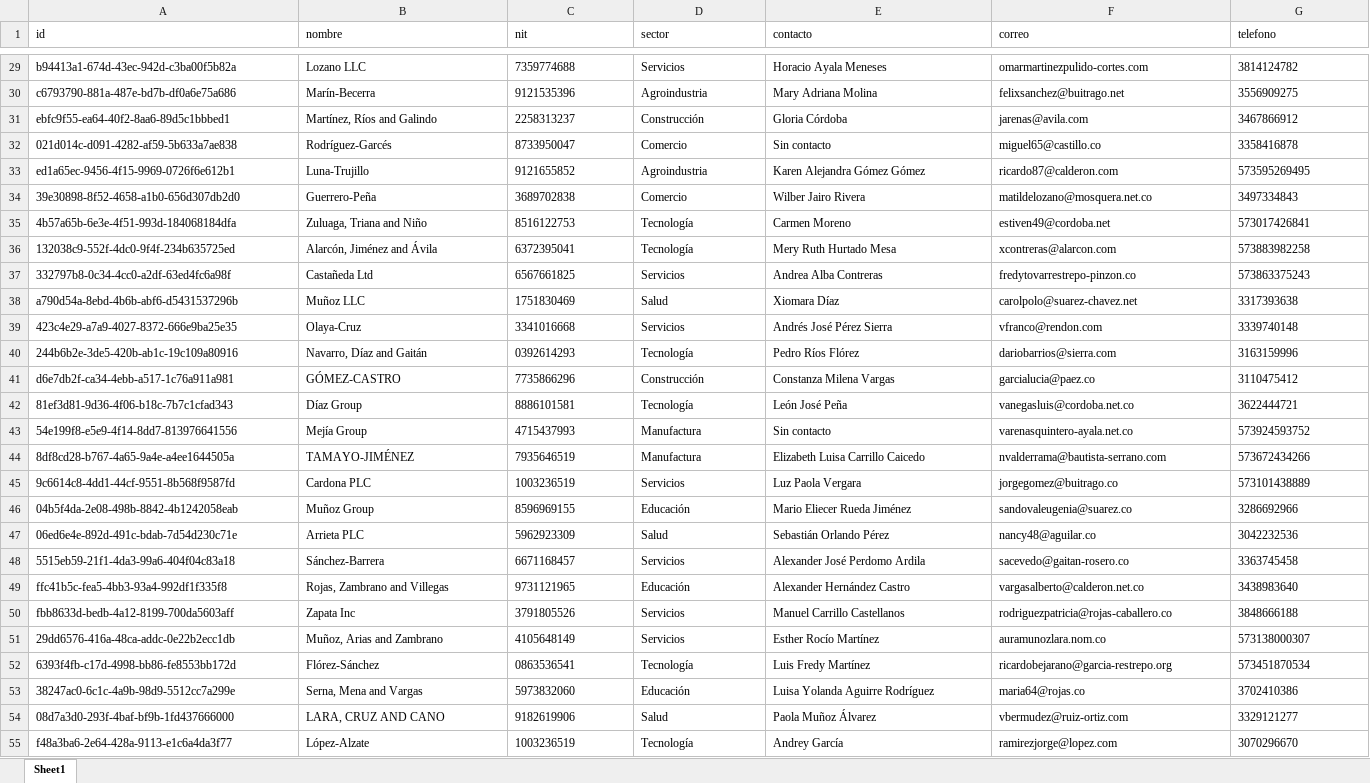
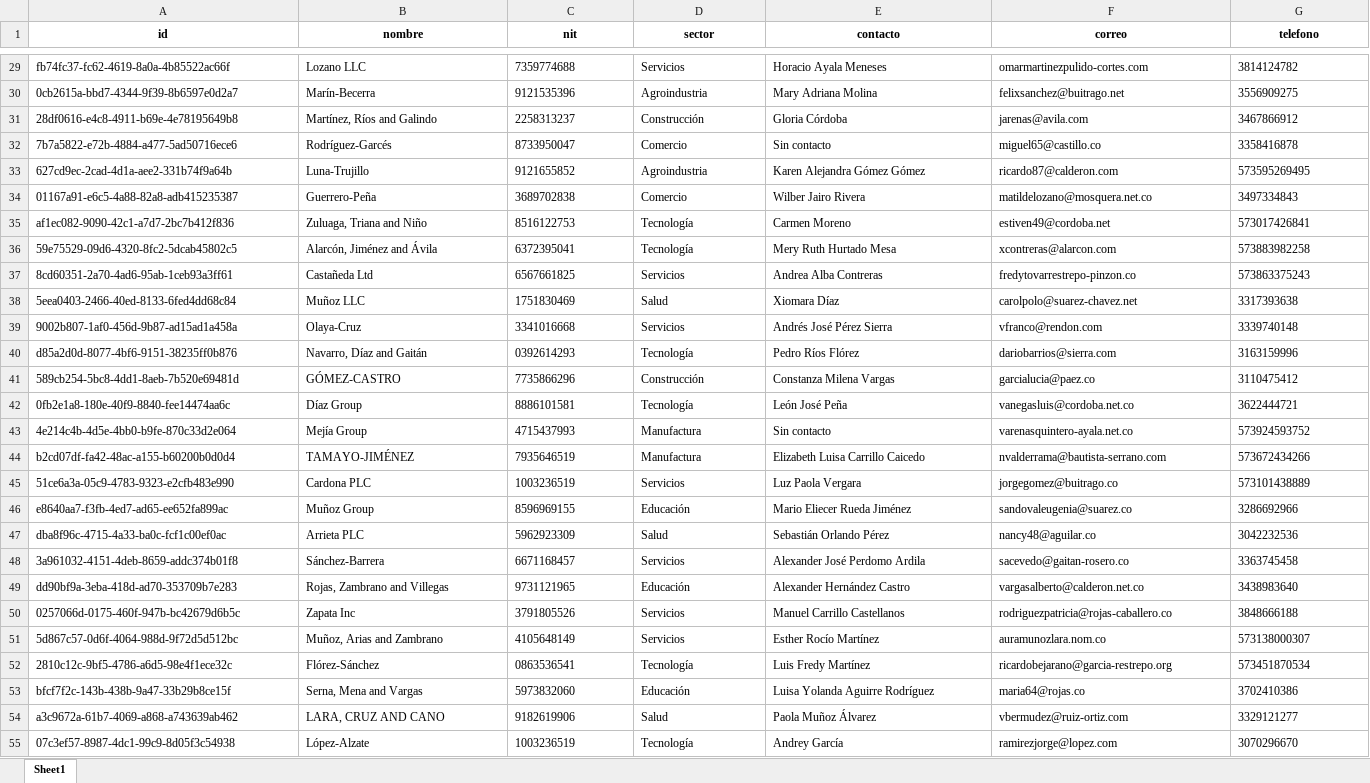
Before and after one commit to Dilan99-bit/Integrador_NT_martes2026-1, an Excel workbook: data/limpio/consulta/consulta_1/empresas_consulta_1.xlsx, sheet Sheet1, drawn as a sheet; only a part is shown, gaps mark what is left out; values as stored, in another font and other column widths than the file's, no borders; the diff covers the shown part only; the diff names each change by its address in the sheet, - before the commit and + after, or states it on an @@ line.

```diff
--- a/data/limpio/consulta/consulta_1/empresas_consulta_1.xlsx (sheet Sheet1)
+++ b/data/limpio/consulta/consulta_1/empresas_consulta_1.xlsx (sheet Sheet1)
@@ A1:G1 bold: off → on, alignment: left → center @@
-A29 (id): b94413a1-674d-43ec-942d-c3ba00f5b82a
+A29 (id): fb74fc37-fc62-4619-8a0a-4b85522ac66f
-A30 (id): c6793790-881a-487e-bd7b-df0a6e75a686
+A30 (id): 0cb2615a-bbd7-4344-9f39-8b6597e0d2a7
-A31 (id): ebfc9f55-ea64-40f2-8aa6-89d5c1bbbed1
+A31 (id): 28df0616-e4c8-4911-b69e-4e78195649b8
-A32 (id): 021d014c-d091-4282-af59-5b633a7ae838
+A32 (id): 7b7a5822-e72b-4884-a477-5ad50716ece6
-A33 (id): ed1a65ec-9456-4f15-9969-0726f6e612b1
+A33 (id): 627cd9ec-2cad-4d1a-aee2-331b74f9a64b
-A34 (id): 39e30898-8f52-4658-a1b0-656d307db2d0
+A34 (id): 01167a91-e6c5-4a88-82a8-adb415235387
-A35 (id): 4b57a65b-6e3e-4f51-993d-184068184dfa
+A35 (id): af1ec082-9090-42c1-a7d7-2bc7b412f836
-A36 (id): 132038c9-552f-4dc0-9f4f-234b635725ed
+A36 (id): 59e75529-09d6-4320-8fc2-5dcab45802c5
-A37 (id): 332797b8-0c34-4cc0-a2df-63ed4fc6a98f
+A37 (id): 8cd60351-2a70-4ad6-95ab-1ceb93a3ff61
-A38 (id): a790d54a-8ebd-4b6b-abf6-d5431537296b
+A38 (id): 5eea0403-2466-40ed-8133-6fed4dd68c84
-A39 (id): 423c4e29-a7a9-4027-8372-666e9ba25e35
+A39 (id): 9002b807-1af0-456d-9b87-ad15ad1a458a
-A40 (id): 244b6b2e-3de5-420b-ab1c-19c109a80916
+A40 (id): d85a2d0d-8077-4bf6-9151-38235ff0b876
-A41 (id): d6e7db2f-ca34-4ebb-a517-1c76a911a981
+A41 (id): 589cb254-5bc8-4dd1-8aeb-7b520e69481d
-A42 (id): 81ef3d81-9d36-4f06-b18c-7b7c1cfad343
+A42 (id): 0fb2e1a8-180e-40f9-8840-fee14474aa6c
-A43 (id): 54e199f8-e5e9-4f14-8dd7-813976641556
+A43 (id): 4e214c4b-4d5e-4bb0-b9fe-870c33d2e064
-A44 (id): 8df8cd28-b767-4a65-9a4e-a4ee1644505a
+A44 (id): b2cd07df-fa42-48ac-a155-b60200b0d0d4
-A45 (id): 9c6614c8-4dd1-44cf-9551-8b568f9587fd
+A45 (id): 51ce6a3a-05c9-4783-9323-e2cfb483e990
-A46 (id): 04b5f4da-2e08-498b-8842-4b1242058eab
+A46 (id): e8640aa7-f3fb-4ed7-ad65-ee652fa899ac
-A47 (id): 06ed6e4e-892d-491c-bdab-7d54d230c71e
+A47 (id): dba8f96c-4715-4a33-ba0c-fcf1c00ef0ac
-A48 (id): 5515eb59-21f1-4da3-99a6-404f04c83a18
+A48 (id): 3a961032-4151-4deb-8659-addc374b01f8
-A49 (id): ffc41b5c-fea5-4bb3-93a4-992df1f335f8
+A49 (id): dd90bf9a-3eba-418d-ad70-353709b7e283
-A50 (id): fbb8633d-bedb-4a12-8199-700da5603aff
+A50 (id): 0257066d-0175-460f-947b-bc42679d6b5c
-A51 (id): 29dd6576-416a-48ca-addc-0e22b2ecc1db
+A51 (id): 5d867c57-0d6f-4064-988d-9f72d5d512bc
-A52 (id): 6393f4fb-c17d-4998-bb86-fe8553bb172d
+A52 (id): 2810c12c-9bf5-4786-a6d5-98e4f1ece32c
-A53 (id): 38247ac0-6c1c-4a9b-98d9-5512cc7a299e
+A53 (id): bfcf7f2c-143b-438b-9a47-33b29b8ce15f
-A54 (id): 08d7a3d0-293f-4baf-bf9b-1fd437666000
+A54 (id): a3c9672a-61b7-4069-a868-a743639ab462
-A55 (id): f48a3ba6-2e64-428a-9113-e1c6a4da3f77
+A55 (id): 07c3ef57-8987-4dc1-99c9-8d05f3c54938
```
Also changed, not shown: 127 edited cells and cell formats elsewhere in this sheet, data/crudo/empresas_sucio.xlsx, data/limpio/consulta/consulta_2/empresas_consulta_2.xlsx, 33 other files.
